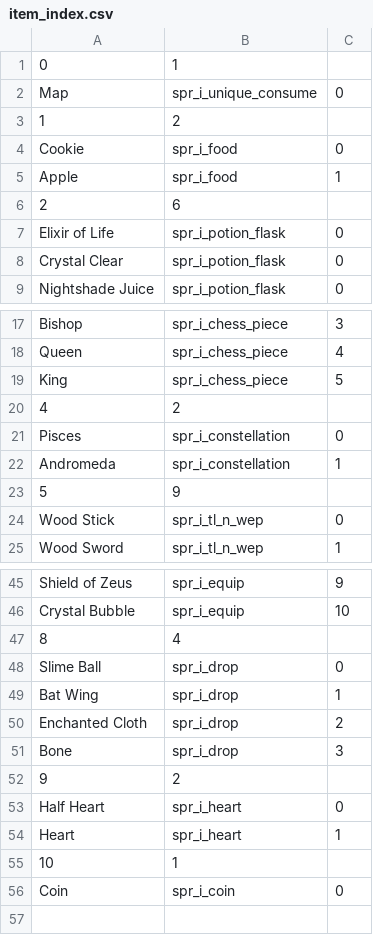
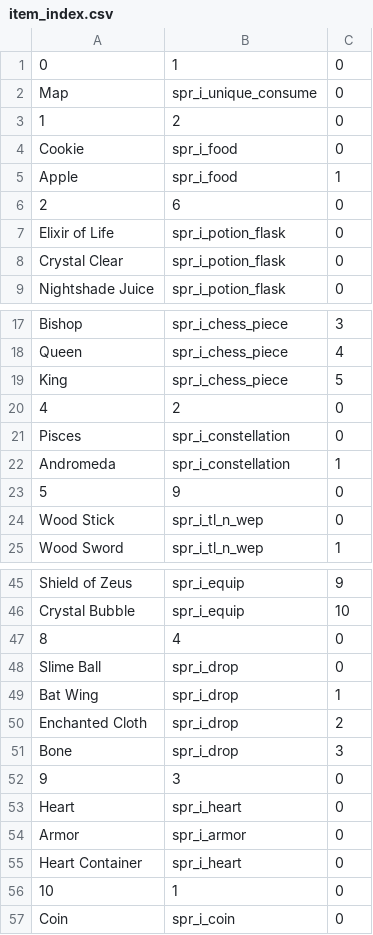
Before and after one commit to Ghoster23/Project-TKG, a CSV file: datafiles/item_index.csv, drawn as a sheet; only a part is shown, gaps mark what is left out; removed rows and columns are numbered as before the commit, all else as after; the diff covers the shown part only; the diff names each change by its address in the sheet, - before the commit and + after, or states it on an @@ line.

Commit message:
Loot Tables - ver 2

```diff
--- a/datafiles/item_index.csv
+++ b/datafiles/item_index.csv
-C1: (empty)
+C1: 0
-C3: (empty)
+C3: 0
-C6: (empty)
+C6: 0
-C20: (empty)
+C20: 0
-C23: (empty)
+C23: 0
-C47: (empty)
+C47: 0
-row 52: 9 | 2
+row 52: 9 | 3 | 0
@@ column A renumbered between rows 53 and 55 @@
+row 54: Armor | spr_i_armor | 0
-C55: 1
+C55: 0
-C56: (empty)
+C56: 0
```
Also changed, not shown: 3 edited cells elsewhere in this file, 8 other files.
